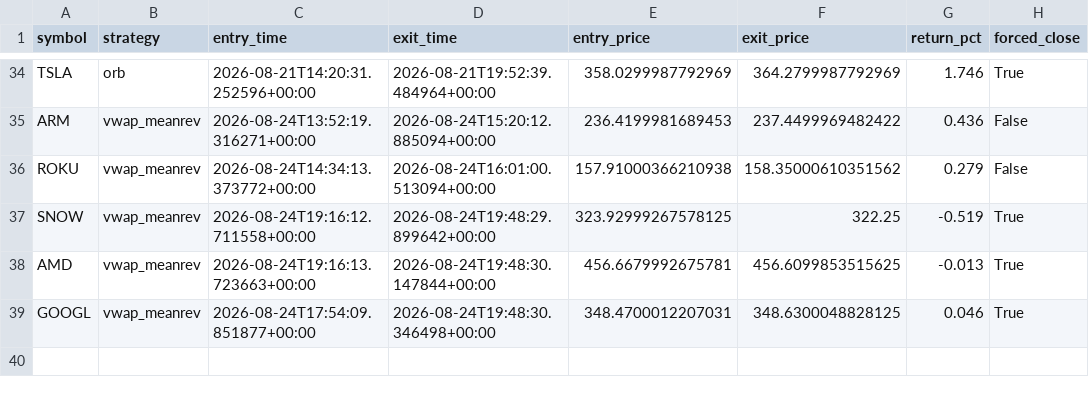
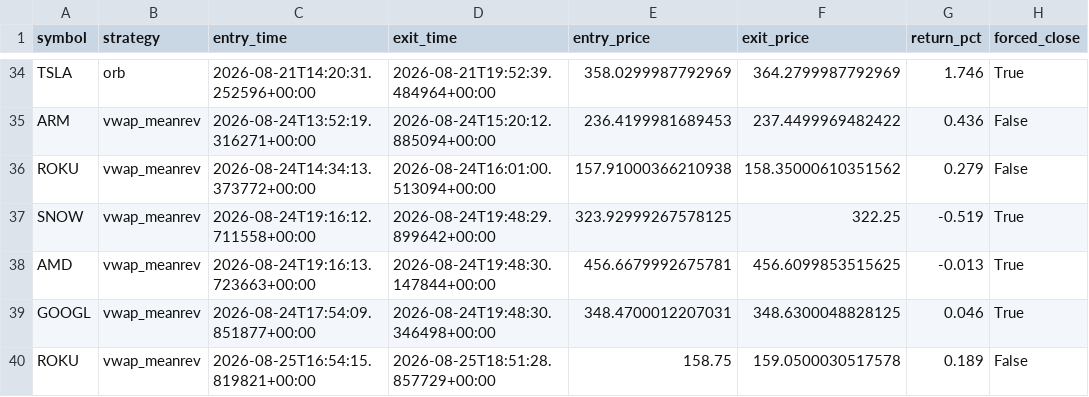
Before and after one commit to pagianand/Auto-Trading, a CSV file: data/trades.csv, drawn as a sheet; only a part is shown, gaps mark what is left out; the diff names each change by its address in the sheet, - before the commit and + after, or states it on an @@ line.

```diff
--- a/data/trades.csv
+++ b/data/trades.csv
+row 40: ROKU | vwap_meanrev | 2026-08-25T16:54:15.819821+00:00 | 2026-08-25T18:51:28.857729+00:00 | 158.75 | 159.0500030517578 | 0.189 | False
```
Also changed, not shown: 1 other file.
